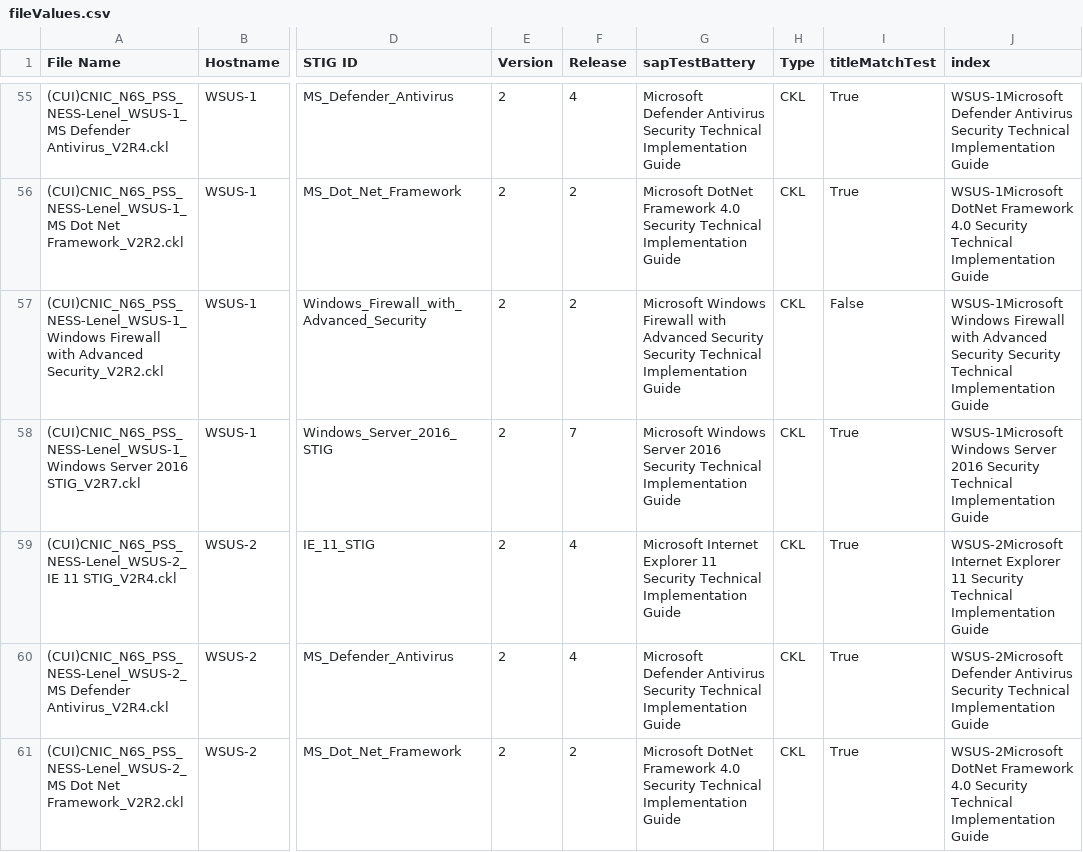
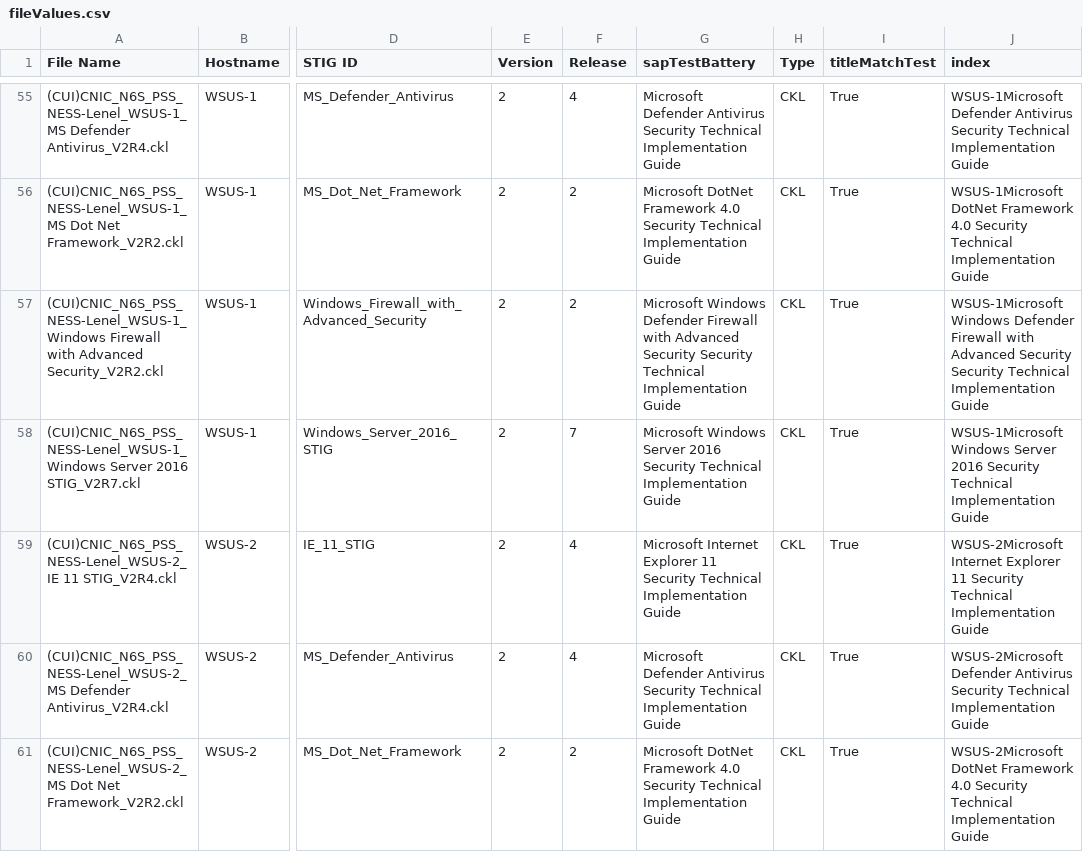
Before and after one commit to bradleynielsen/STIG, a CSV file: SAP_Test_File_Verification/output/fileValues.csv, drawn as a sheet; only a part is shown, gaps mark what is left out; the diff covers the shown part only; the diff names each change by its address in the sheet, - before the commit and + after, or states it on an @@ line.

```diff
--- a/SAP_Test_File_Verification/output/fileValues.csv
+++ b/SAP_Test_File_Verification/output/fileValues.csv
-G57 (sapTestBattery): Microsoft Windows Firewall with…
+G57 (sapTestBattery): Microsoft Windows Defender Firewall with…
-I57 (titleMatchTest): False
+I57 (titleMatchTest): True
-J57 (index): WSUS-1Microsoft Windows Firewall with…
+J57 (index): WSUS-1Microsoft Windows Defender Firewall with…
```
Also changed, not shown: 63 edited cells elsewhere in this file, SAP_Test_File_Verification/config/assessmentmethods.csv, SAP_Test_File_Verification/config/saplookuptable.csv, 3 other files.
